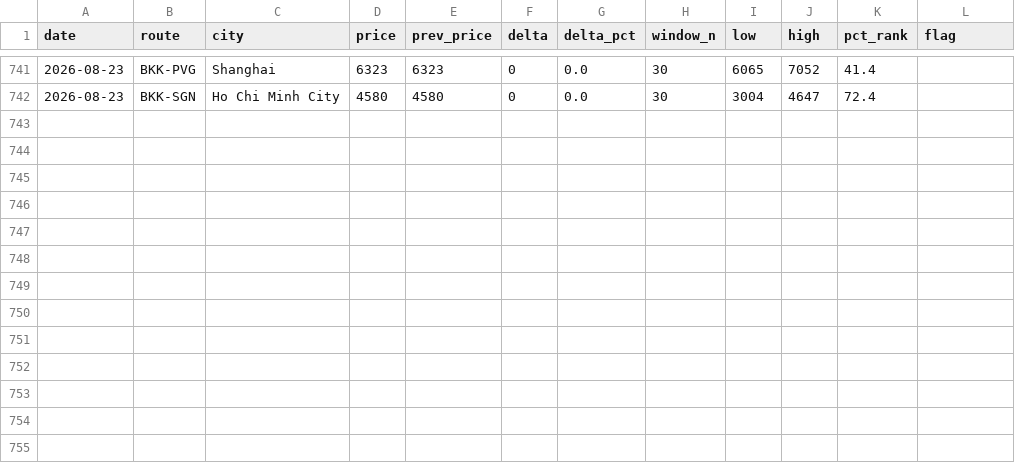
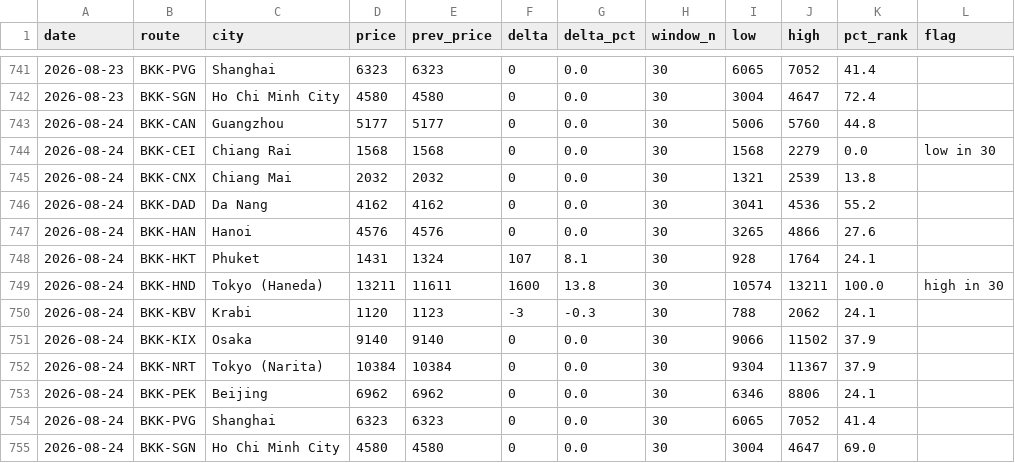
Before and after one commit to swuttipat/flight-price-tracker, a CSV file: data/processed/price_change_log.csv, drawn as a sheet; only a part is shown, gaps mark what is left out.

```diff
--- a/data/processed/price_change_log.csv
+++ b/data/processed/price_change_log.csv
@@ -742 +742,14 @@ date,route,city,price,prev_price,delta,delta_pct,window_n,low,high,pct_rank,flag
 2026-08-23,BKK-SGN,Ho Chi Minh City,4580,4580,0,0.0,30,3004,4647,72.4,
+2026-08-24,BKK-CAN,Guangzhou,5177,5177,0,0.0,30,5006,5760,44.8,
+2026-08-24,BKK-CEI,Chiang Rai,1568,1568,0,0.0,30,1568,2279,0.0,low in 30
+2026-08-24,BKK-CNX,Chiang Mai,2032,2032,0,0.0,30,1321,2539,13.8,
+2026-08-24,BKK-DAD,Da Nang,4162,4162,0,0.0,30,3041,4536,55.2,
+2026-08-24,BKK-HAN,Hanoi,4576,4576,0,0.0,30,3265,4866,27.6,
+2026-08-24,BKK-HKT,Phuket,1431,1324,107,8.1,30,928,1764,24.1,
+2026-08-24,BKK-HND,Tokyo (Haneda),13211,11611,1600,13.8,30,10574,13211,100.0,high in 30
+2026-08-24,BKK-KBV,Krabi,1120,1123,-3,-0.3,30,788,2062,24.1,
+2026-08-24,BKK-KIX,Osaka,9140,9140,0,0.0,30,9066,11502,37.9,
+2026-08-24,BKK-NRT,Tokyo (Narita),10384,10384,0,0.0,30,9304,11367,37.9,
+2026-08-24,BKK-PEK,Beijing,6962,6962,0,0.0,30,6346,8806,24.1,
+2026-08-24,BKK-PVG,Shanghai,6323,6323,0,0.0,30,6065,7052,41.4,
+2026-08-24,BKK-SGN,Ho Chi Minh City,4580,4580,0,0.0,30,3004,4647,69.0,
```
Also changed, not shown: data/processed/calendar_latest.csv, data/processed/prices_master.csv, 3 other files.
